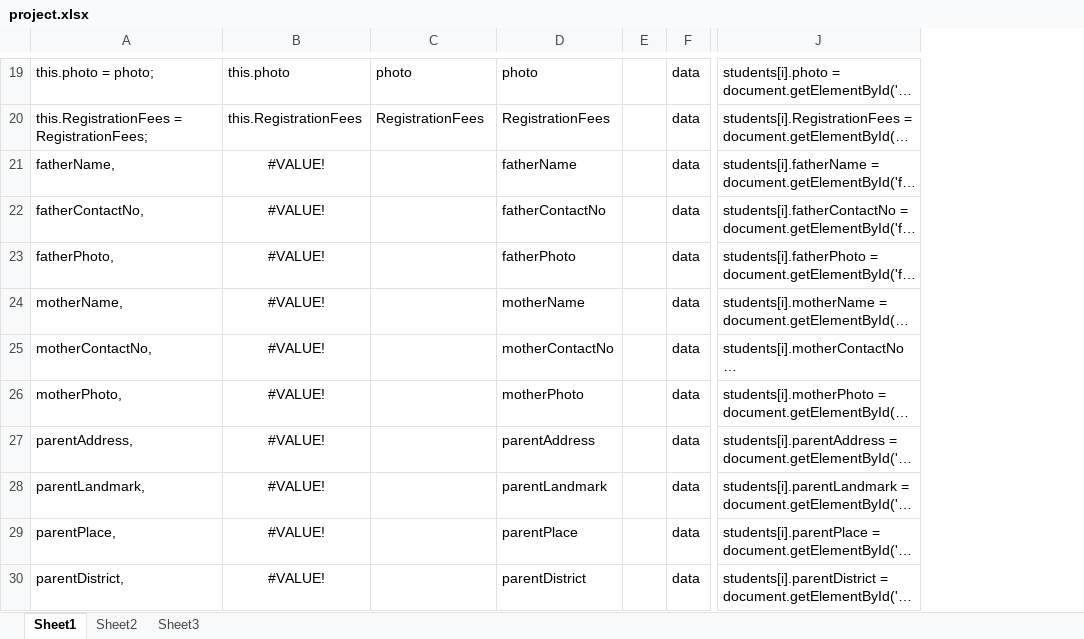
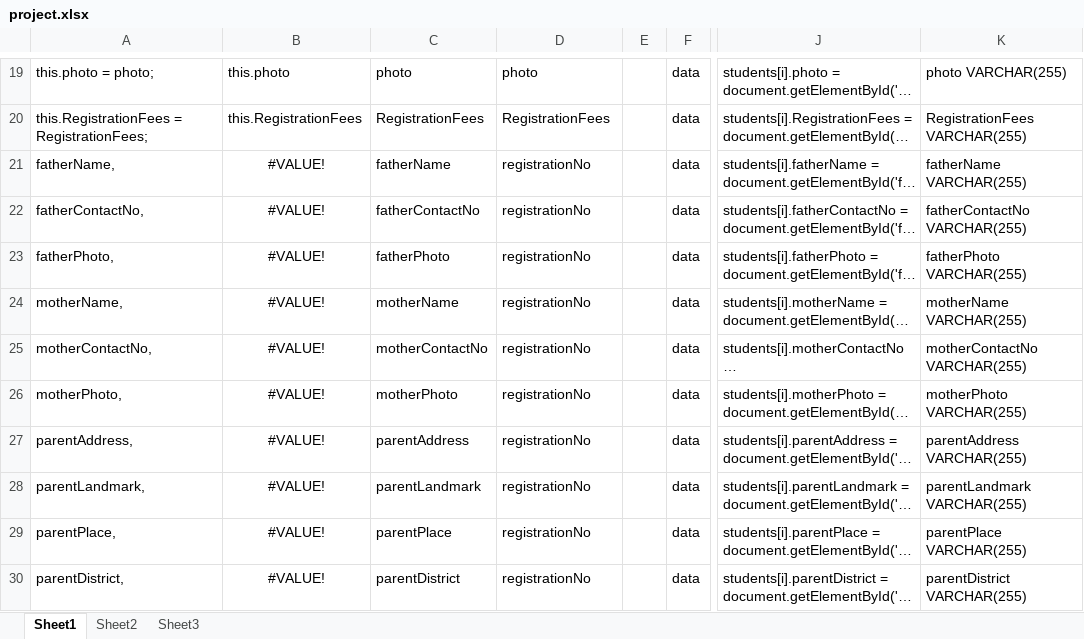
Before and after one commit to abhiyankgoyal/internshipProject, an Excel workbook: project.xlsx, sheet Sheet1, drawn as a sheet; only a part is shown, gaps mark what is left out; long unchanged cells end in …; values as stored, in another font and other column widths than the file's, no borders; the diff covers the shown part only; the diff names each change by its address in the sheet, - before the commit and + after, or states it on an @@ line.

```diff
--- a/project.xlsx (sheet Sheet1)
+++ b/project.xlsx (sheet Sheet1)
+column K, rows 19-30: photo VARCHAR(255) | RegistrationFees VARCHAR(255) | fatherName VARCHAR(255) | fatherContactNo VARCHAR(255) | fatherPhoto VARCHAR(255) | motherName VARCHAR(255) | motherContactNo VARCHAR(255) | motherPhoto VARCHAR(255) | parentAddress VARCHAR(255) | parentLandmark VARCHAR(255) | parentPlace VARCHAR(255) | parentDistrict VARCHAR(255)
-C21: (empty)
+C21: fatherName
-D21: fatherName
+D21: registrationNo
-C22: (empty)
+C22: fatherContactNo
-D22: fatherContactNo
+D22: registrationNo
-C23: (empty)
+C23: fatherPhoto
-D23: fatherPhoto
+D23: registrationNo
-C24: (empty)
+C24: motherName
-D24: motherName
+D24: registrationNo
-C25: (empty)
+C25: motherContactNo
-D25: motherContactNo
+D25: registrationNo
-C26: (empty)
+C26: motherPhoto
-D26: motherPhoto
+D26: registrationNo
-C27: (empty)
+C27: parentAddress
-D27: parentAddress
+D27: registrationNo
-C28: (empty)
+C28: parentLandmark
-D28: parentLandmark
+D28: registrationNo
-C29: (empty)
+C29: parentPlace
-D29: parentPlace
+D29: registrationNo
-C30: (empty)
+C30: parentDistrict
-D30: parentDistrict
+D30: registrationNo
```
Also changed, not shown: 31 added rows and 7 edited cells elsewhere in this sheet, formulas that keep their value, 14 other files.
